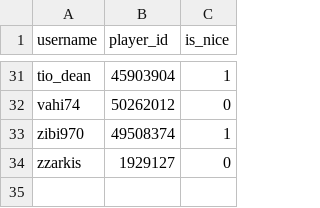
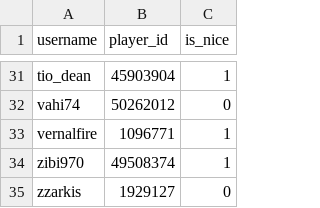
Before and after one commit to Sootopolis/tgbe-tools, a CSV file: do_not_invite.csv, drawn as a sheet; only a part is shown, gaps mark what is left out.

Commit message:
updated record

```diff
--- a/do_not_invite.csv
+++ b/do_not_invite.csv
@@ -32,2 +32,3 @@ tio_dean,45903904,1
 vahi74,50262012,0
+vernalfire,1096771,1
 zibi970,49508374,1
```
